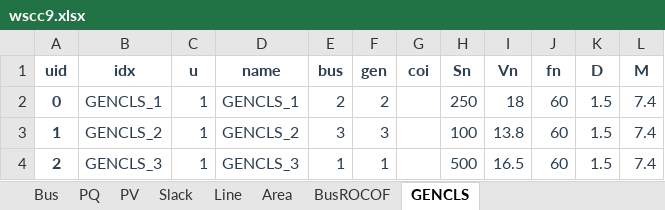
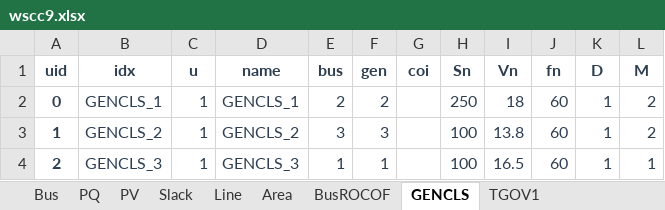
Before and after one commit to Scarlett315/characterize-virtual-inertia-estimation-noise-lag, an Excel workbook: test_cases/wscc9.xlsx, sheet GENCLS, drawn as a sheet; values as stored, in another font and other column widths than the file's, no borders; the diff names each change by its address in the sheet, - before the commit and + after, or states it on an @@ line.

```diff
--- a/test_cases/wscc9.xlsx (sheet GENCLS)
+++ b/test_cases/wscc9.xlsx (sheet GENCLS)
+sheet tab: TGOV1
-K2:K4 (D): 1.5
+K2:K4 (D): 1
-L2:L3 (M): 7.4
+L2:L3 (M): 2
-H4 (Sn): 500
+H4 (Sn): 100
-L4 (M): 7.4
+L4 (M): 1
```
Also changed, not shown: sheet Slack, test_cases/regcv2_testbench.xlsx, test_cases/regf2_testbench.xlsx, 16 other files.
